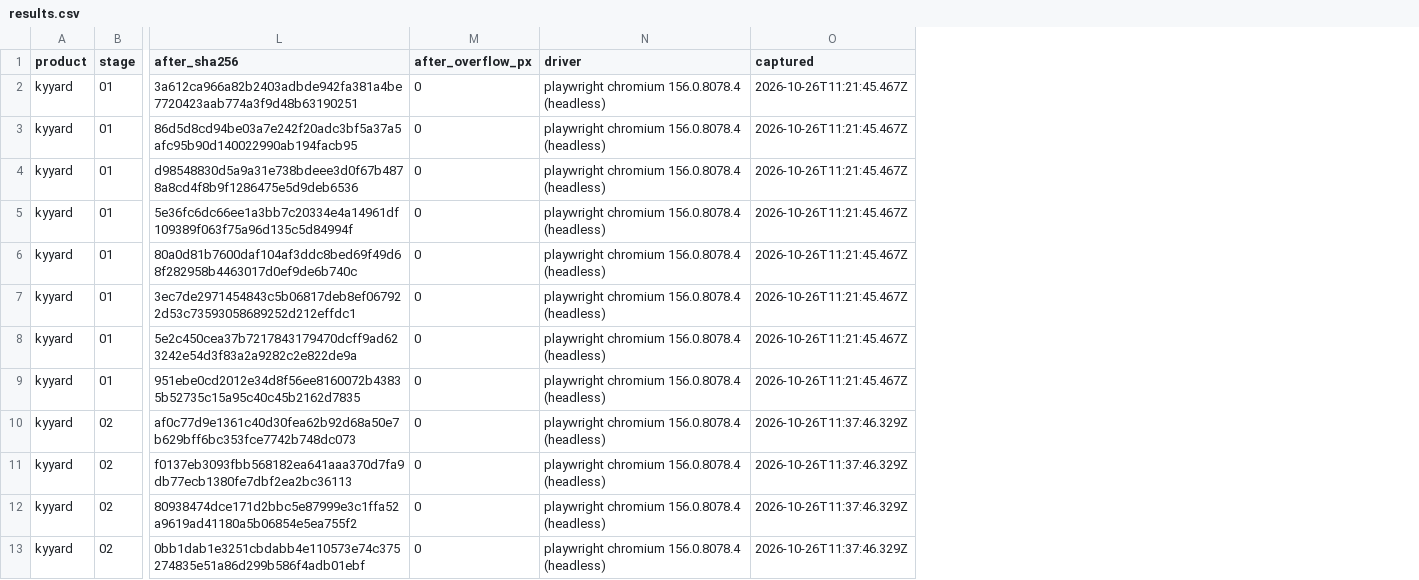
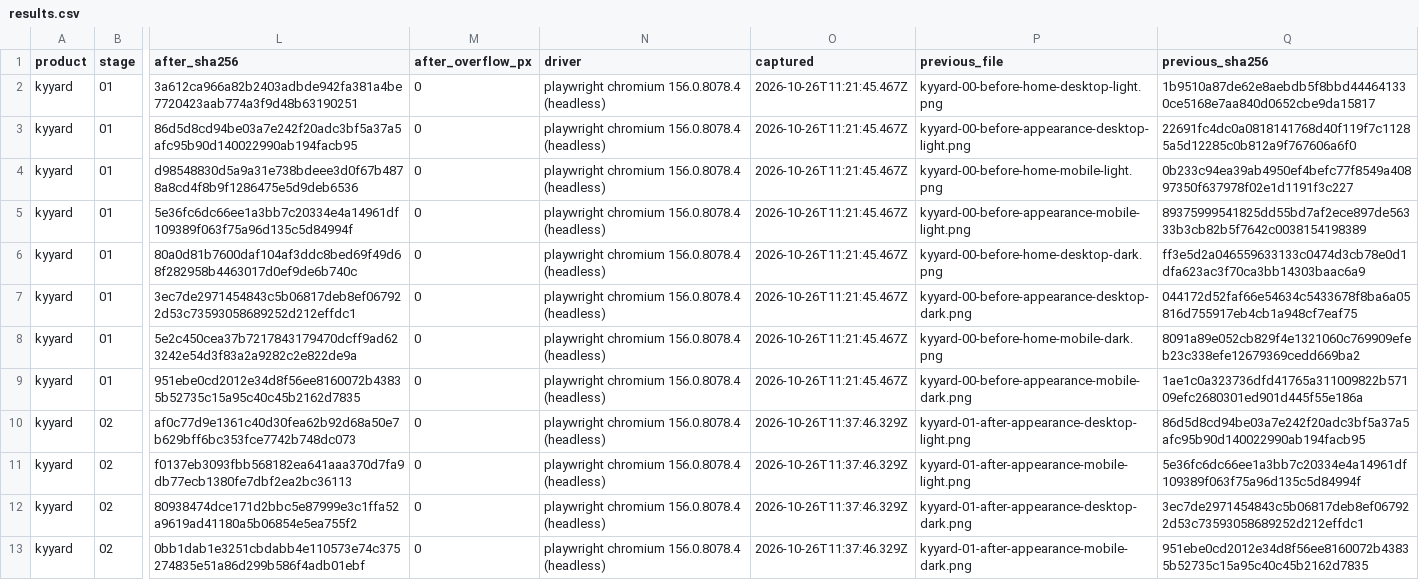
Before and after one commit to Busnes-app/KyYard-server, a CSV file: docs/ui-fleet-2026-10-26/results.csv, drawn as a sheet; only a part is shown, gaps mark what is left out; the diff names each change by its address in the sheet, - before the commit and + after, or states it on an @@ line.

```diff
--- a/docs/ui-fleet-2026-10-26/results.csv
+++ b/docs/ui-fleet-2026-10-26/results.csv
+column P (previous_file), rows 2-13: kyyard-00-before-home-desktop-light.png | kyyard-00-before-appearance-desktop-light.png | kyyard-00-before-home-mobile-light.png | kyyard-00-before-appearance-mobile-light.png | kyyard-00-before-home-desktop-dark.png | kyyard-00-before-appearance-desktop-dark.png | kyyard-00-before-home-mobile-dark.png | kyyard-00-before-appearance-mobile-dark.png | kyyard-01-after-appearance-desktop-light.png | kyyard-01-after-appearance-mobile-light.png | kyyard-01-after-appearance-desktop-dark.png | kyyard-01-after-appearance-mobile-dark.png
+column Q (previous_sha256), rows 2-13: 1b9510a87de62e8aebdb5f8bbd444641330ce5168e7aa840d0652cbe9da15817 | 22691fc4dc0a0818141768d40f119f7c11285a5d12285c0b812a9f767606a6f0 | 0b233c94ea39ab4950ef4befc77f8549a40897350f637978f02e1d1191f3c227 | 89375999541825dd55bd7af2ece897de56333b3cb82b5f7642c0038154198389 | ff3e5d2a046559633133c0474d3cb78e0d1dfa623ac3f70ca3bb14303baac6a9 | 044172d52faf66e54634c5433678f8ba6a05816d755917eb4cb1a948cf7eaf75 | 8091a89e052cb829f4e1321060c769909efeb23c338efe12679369cedd669ba2 | 1ae1c0a323736dfd41765a311009822b57109efc2680301ed901d445f55e186a | 86d5d8cd94be03a7e242f20adc3bf5a37a5afc95b90d140022990ab194facb95 | 5e36fc6dc66ee1a3bb7c20334e4a14961df109389f063f75a96d135c5d84994f | 3ec7de2971454843c5b06817deb8ef067922d53c73593058689252d212effdc1 | 951ebe0cd2012e34d8f56ee8160072b43835b52735c15a95c40c45b2162d7835
```
Also changed, not shown: docs/ui-fleet-2026-10-26/checks.csv, 8 other files.
